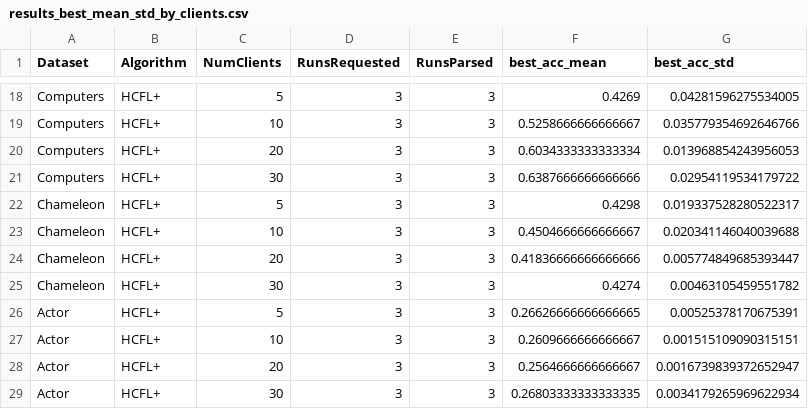
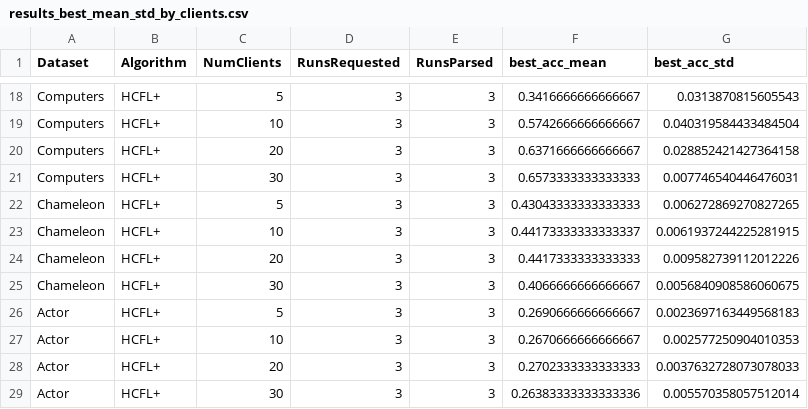
Before and after one commit to bestebayhan04/CS58010-Project, a CSV file: summary/results_best_mean_std_by_clients.csv, drawn as a sheet; only a part is shown, gaps mark what is left out; the diff covers the shown part only; the diff names each change by its address in the sheet, - before the commit and + after, or states it on an @@ line.

```diff
--- a/summary/results_best_mean_std_by_clients.csv
+++ b/summary/results_best_mean_std_by_clients.csv
-F18 (best_acc_mean): 0.4269
+F18 (best_acc_mean): 0.3416666666666667
-G18 (best_acc_std): 0.04281596275534005
+G18 (best_acc_std): 0.0313870815605543
-F19 (best_acc_mean): 0.5258666666666667
+F19 (best_acc_mean): 0.5742666666666667
-G19 (best_acc_std): 0.035779354692646766
+G19 (best_acc_std): 0.040319584433484504
-F20 (best_acc_mean): 0.6034333333333334
+F20 (best_acc_mean): 0.6371666666666667
-G20 (best_acc_std): 0.013968854243956053
+G20 (best_acc_std): 0.028852421427364158
-F21 (best_acc_mean): 0.6387666666666666
+F21 (best_acc_mean): 0.6573333333333333
-G21 (best_acc_std): 0.02954119534179722
+G21 (best_acc_std): 0.007746540446476031
-F22 (best_acc_mean): 0.4298
+F22 (best_acc_mean): 0.43043333333333333
-G22 (best_acc_std): 0.019337528280522317
+G22 (best_acc_std): 0.006272869270827265
-F23 (best_acc_mean): 0.4504666666666667
+F23 (best_acc_mean): 0.44173333333333337
-G23 (best_acc_std): 0.020341146040039688
+G23 (best_acc_std): 0.0061937244225281915
-F24 (best_acc_mean): 0.41836666666666666
+F24 (best_acc_mean): 0.4417333333333333
-G24 (best_acc_std): 0.005774849685393447
+G24 (best_acc_std): 0.009582739112012226
-F25 (best_acc_mean): 0.4274
+F25 (best_acc_mean): 0.4066666666666667
-G25 (best_acc_std): 0.00463105459551782
+G25 (best_acc_std): 0.0056840908586060675
-F26 (best_acc_mean): 0.26626666666666665
+F26 (best_acc_mean): 0.2690666666666667
-G26 (best_acc_std): 0.00525378170675391
+G26 (best_acc_std): 0.0023697163449568183
-F27 (best_acc_mean): 0.2609666666666667
+F27 (best_acc_mean): 0.2670666666666667
-G27 (best_acc_std): 0.001515109090315151
+G27 (best_acc_std): 0.002577250904010353
-F28 (best_acc_mean): 0.2564666666666667
+F28 (best_acc_mean): 0.2702333333333333
-G28 (best_acc_std): 0.0016739839372652947
+G28 (best_acc_std): 0.0037632728073078033
-F29 (best_acc_mean): 0.26803333333333335
+F29 (best_acc_mean): 0.26383333333333336
-G29 (best_acc_std): 0.0034179265969622934
+G29 (best_acc_std): 0.005570358057512014
```
Also changed, not shown: 32 edited cells elsewhere in this file, 15 other files.
